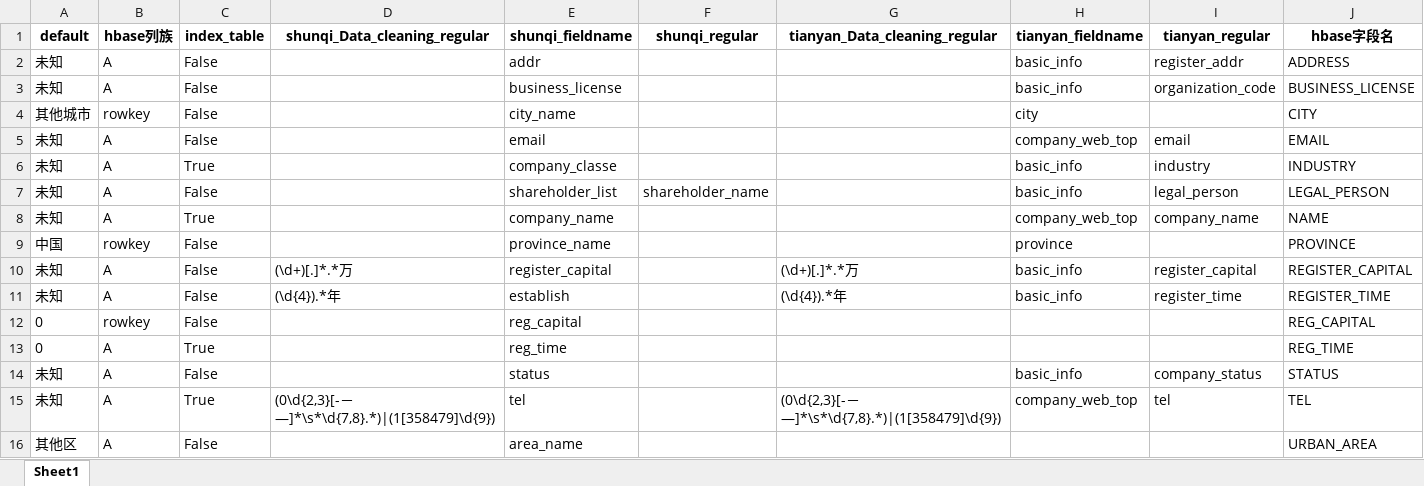
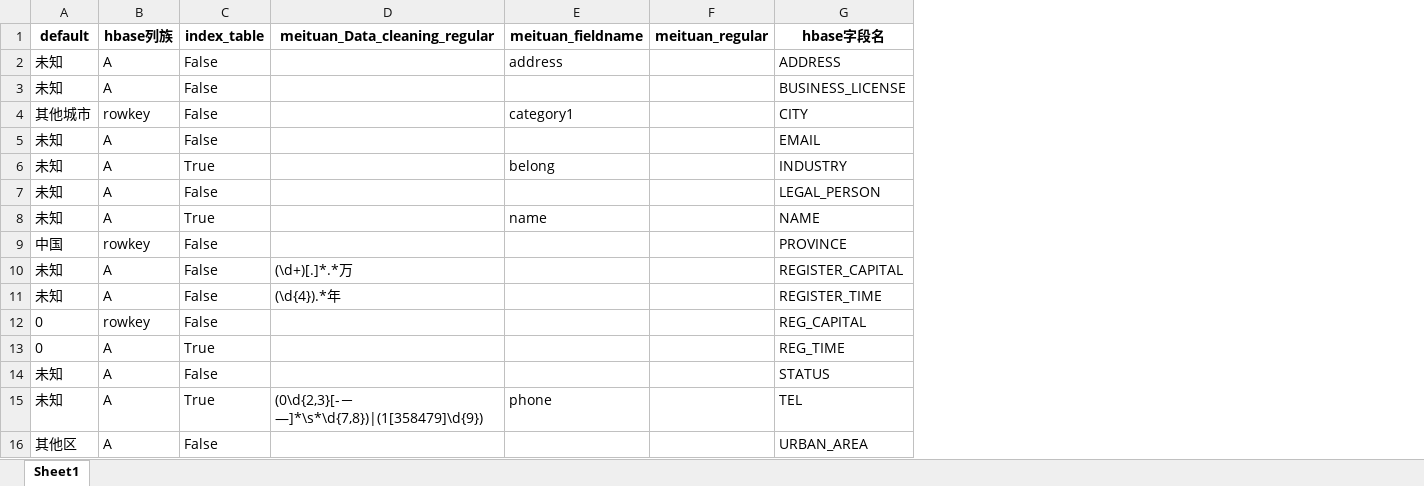
Before and after one commit to 17714196157/spark_streaming, an Excel workbook: config/file_map.xlsx, sheet Sheet1, drawn as a sheet; values as stored, in another font and other column widths than the file's, no borders; removed rows and columns are numbered as before the commit, all else as after; the diff names each change by its address in the sheet, - before the commit and + after, or states it on an @@ line.

```diff
--- a/config/file_map.xlsx (sheet Sheet1)
+++ b/config/file_map.xlsx (sheet Sheet1)
-column E (shunqi_fieldname), rows 2-16: addr | business_license | city_name | email | company_classe | shareholder_list | company_name | province_name | register_capital | establish | reg_capital | reg_time | status | tel | area_name
-column F (shunqi_regular), row 7: shareholder_name
-column G (tianyan_Data_cleaning_regular), rows 10-15: (\d+)[.]*.*万 | (\d{4}).*年 |  |  |  | (0\d{2,3}[-－—]*\s*\d{7,8}.*)|(1[358479]\d{9})
-column H (tianyan_fieldname), rows 2-15: basic_info | basic_info | city | company_web_top | basic_info | basic_info | company_web_top | province | basic_info | basic_info |  |  | basic_info | company_web_top
-column I (tianyan_regular), rows 2-15: register_addr | organization_code |  | email | industry | legal_person | company_name |  | register_capital | register_time |  |  | company_status | tel
+column E (meituan_fieldname), rows 2-15: address |  | category1 |  | belong |  | name |  |  |  |  |  |  | phone
+column F (meituan_regular), empty
-D1: shunqi_Data_cleaning_regular
+D1: meituan_Data_cleaning_regular
-D15 (meituan_Data_cleaning_regular): (0\d{2,3}[-－—]*\s*\d{7,8}.*)|(1[358479]\d{9})
+D15 (meituan_Data_cleaning_regular): (0\d{2,3}[-－—]*\s*\d{7,8})|(1[358479]\d{9})
```
Also changed, not shown: code_src/file_map.xlsx, 3 other files.
